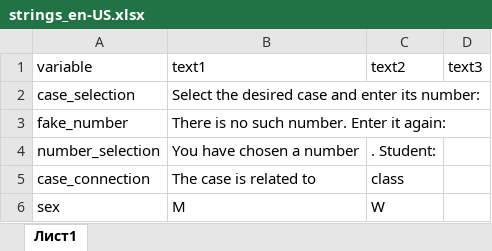
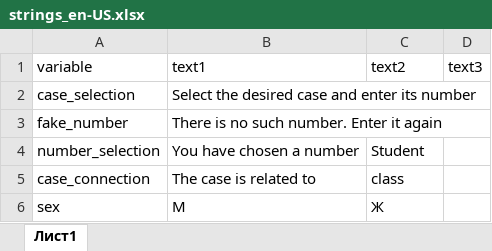
Before and after one commit to ariollex/causal-relationships, an Excel workbook: languages/strings_en-US.xlsx, sheet Лист1, drawn as a sheet; values as stored, in another font and other column widths than the file's, no borders; the diff names each change by its address in the sheet, - before the commit and + after, or states it on an @@ line.

```diff
--- a/languages/strings_en-US.xlsx (sheet Лист1)
+++ b/languages/strings_en-US.xlsx (sheet Лист1)
-B2: Select the desired case and enter its number:
+B2: Select the desired case and enter its number
-B3: There is no such number. Enter it again:
+B3: There is no such number. Enter it again
-C4: . Student:
+C4: Student
-B6: M
+B6: М
-C6: W
+C6: Ж
```
Also changed, not shown: languages/strings_ru-RU.xlsx, 4 other files.
